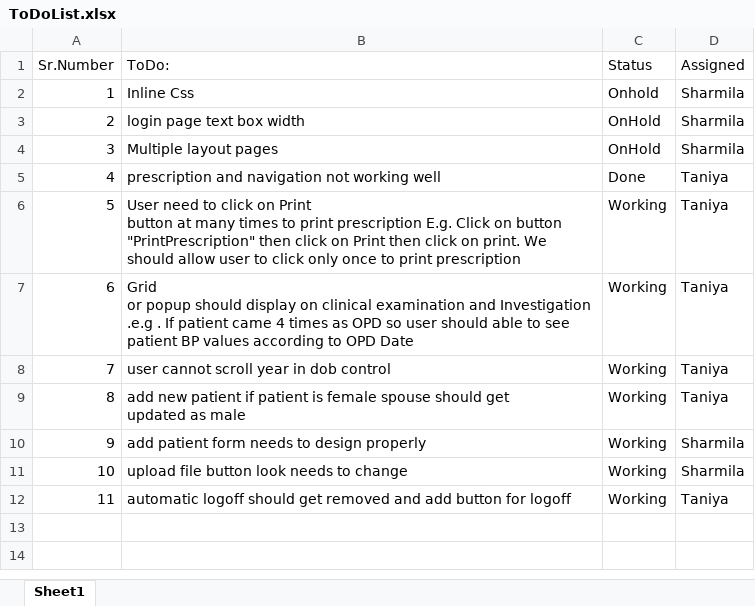
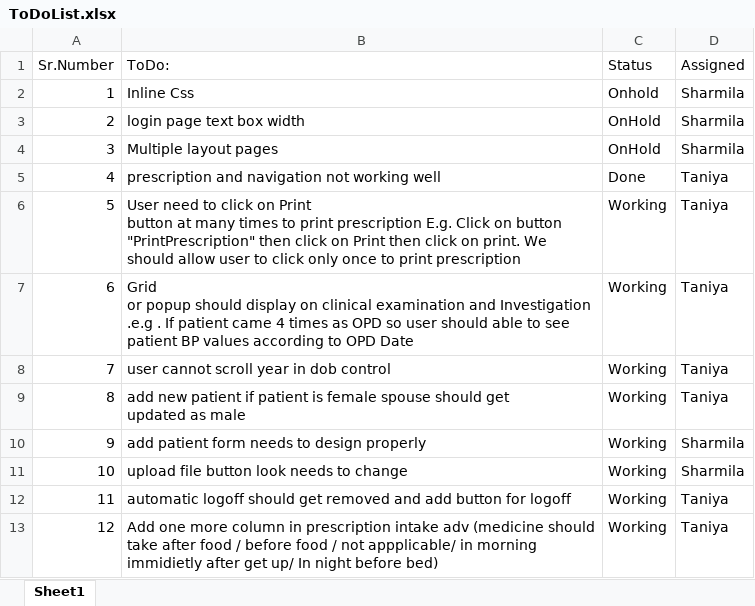
Before and after one commit to sharmilasonavane24/HospitalManagement30Dec, an Excel workbook: ToDoList.xlsx, sheet Sheet1, drawn as a sheet; values as stored, in another font and other column widths than the file's, no borders; the diff names each change by its address in the sheet, - before the commit and + after, or states it on an @@ line.

Commit message:
one more todo

```diff
--- a/ToDoList.xlsx (sheet Sheet1)
+++ b/ToDoList.xlsx (sheet Sheet1)
+row 13: 12 | Add one more column in prescription intake adv (medicine should take after food / before food / not appplicable/ in morning immidietly after get up/ In night before bed) | Working | Taniya
```
